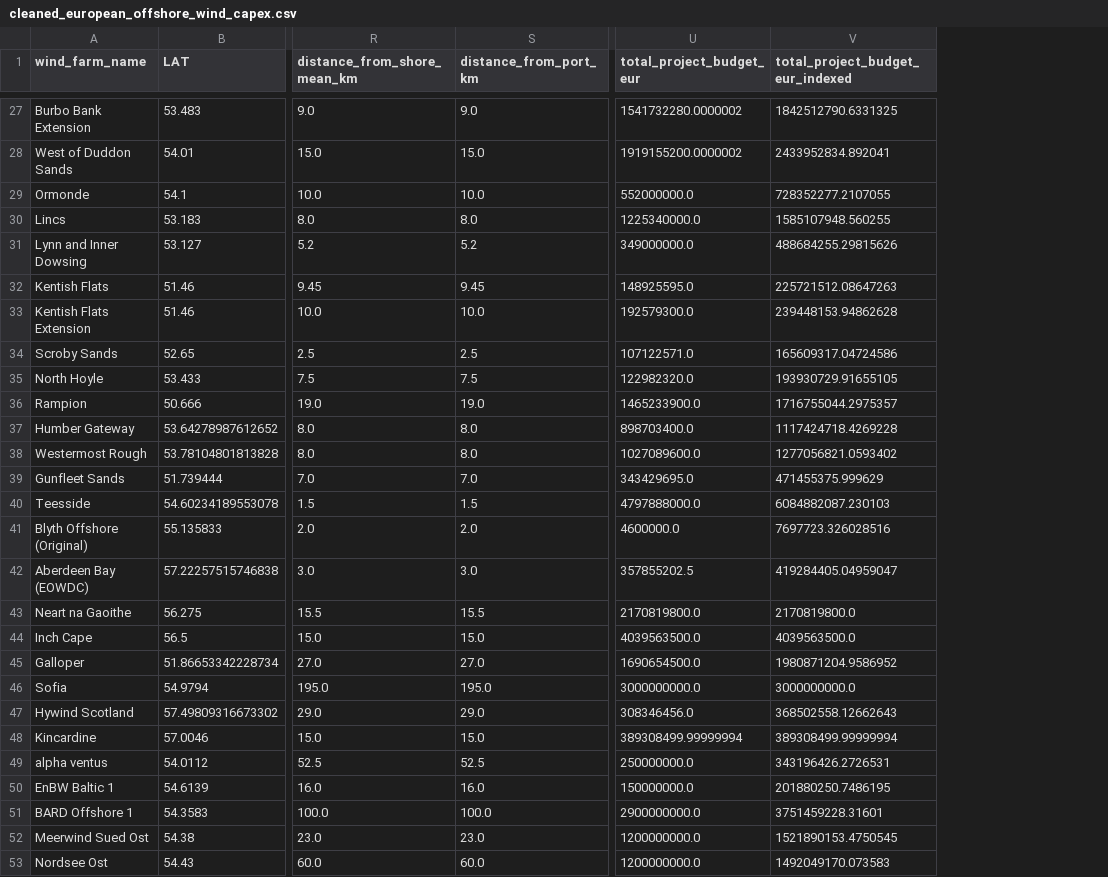
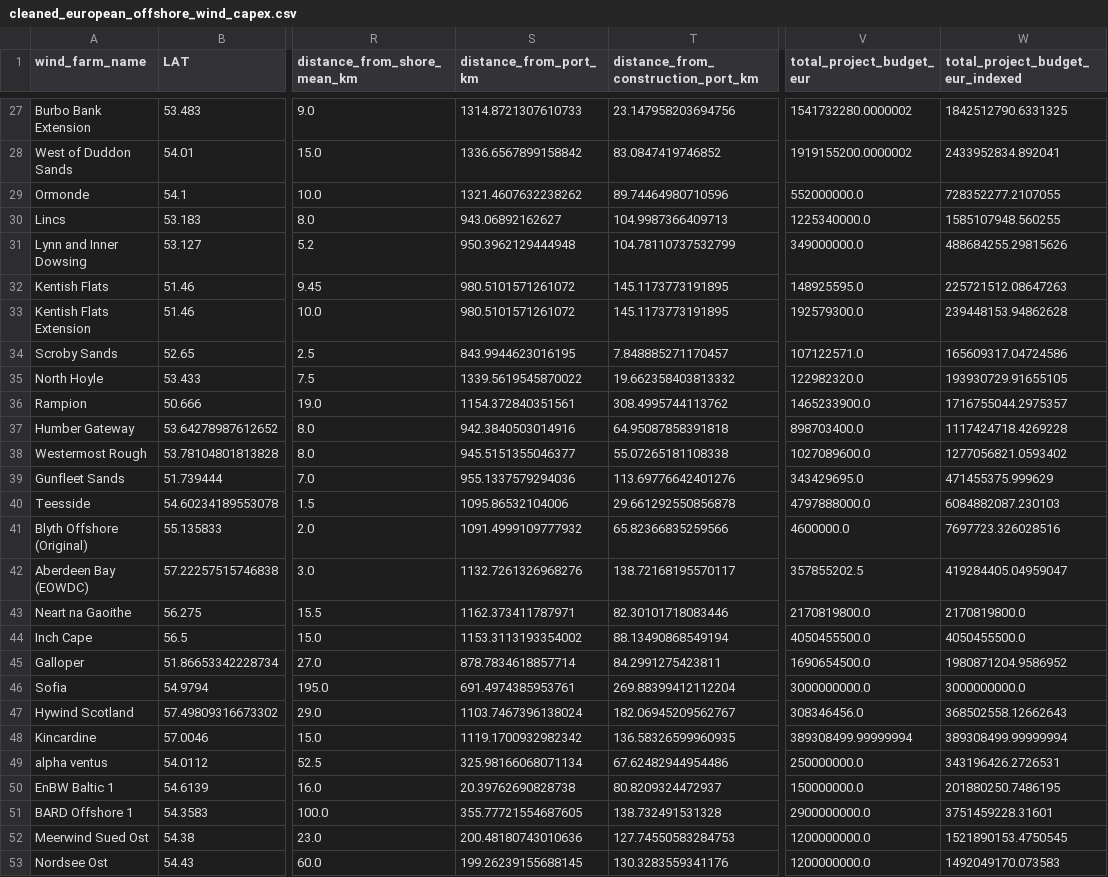
Before and after one commit to werag55/WindFarm, a CSV file: data/cleaned_european_offshore_wind_capex.csv, drawn as a sheet; only a part is shown, gaps mark what is left out; addresses are those after the commit; the diff covers the shown part only; the diff names each change by its address in the sheet, - before the commit and + after, or states it on an @@ line.

```diff
--- a/data/cleaned_european_offshore_wind_capex.csv
+++ b/data/cleaned_european_offshore_wind_capex.csv
+column T, row 1: distance_from_construction_port_km; rows 27-53: 23.147958203694756 | 83.0847419746852 | 89.74464980710596 | 104.9987366409713 | 104.78110737532799 | 145.1173773191895 | 145.1173773191895 | 7.848885271170457 | 19.662358403813332 | 308.4995744113762 | 64.95087858391818 | 55.07265181108338 | 113.69776642401276 | 29.661292550856878 | 65.82366835259566 | 138.72168195570117 | 82.30101718083446 | 88.13490868549194 | 84.2991275423811 | 269.88399412112204 | 182.06945209562767 | 136.58326599960935 | 67.62482944954486 | 80.8209324472937 | 138.732491531328 | 127.74550583284753 | 130.3283559341176
-S27 (distance_from_port_km): 9.0
+S27 (distance_from_port_km): 1314.8721307610733
-S28 (distance_from_port_km): 15.0
+S28 (distance_from_port_km): 1336.6567899158842
-S29 (distance_from_port_km): 10.0
+S29 (distance_from_port_km): 1321.4607632238262
-S30 (distance_from_port_km): 8.0
+S30 (distance_from_port_km): 943.06892162627
-S31 (distance_from_port_km): 5.2
+S31 (distance_from_port_km): 950.3962129444948
-S32 (distance_from_port_km): 9.45
+S32 (distance_from_port_km): 980.5101571261072
-S33 (distance_from_port_km): 10.0
+S33 (distance_from_port_km): 980.5101571261072
-S34 (distance_from_port_km): 2.5
+S34 (distance_from_port_km): 843.9944623016195
-S35 (distance_from_port_km): 7.5
+S35 (distance_from_port_km): 1339.5619545870022
-S36 (distance_from_port_km): 19.0
+S36 (distance_from_port_km): 1154.372840351561
-S37 (distance_from_port_km): 8.0
+S37 (distance_from_port_km): 942.3840503014916
-S38 (distance_from_port_km): 8.0
+S38 (distance_from_port_km): 945.5151355046377
-S39 (distance_from_port_km): 7.0
+S39 (distance_from_port_km): 955.1337579294036
-S40 (distance_from_port_km): 1.5
+S40 (distance_from_port_km): 1095.86532104006
-S41 (distance_from_port_km): 2.0
+S41 (distance_from_port_km): 1091.4999109777932
-S42 (distance_from_port_km): 3.0
+S42 (distance_from_port_km): 1132.7261326968276
-S43 (distance_from_port_km): 15.5
+S43 (distance_from_port_km): 1162.373411787971
-S44 (distance_from_port_km): 15.0
+S44 (distance_from_port_km): 1153.3113193354002
-V44 (total_project_budget_eur): 4039563500.0
+V44 (total_project_budget_eur): 4050455500.0
-W44 (total_project_budget_eur_indexed): 4039563500.0
+W44 (total_project_budget_eur_indexed): 4050455500.0
-S45 (distance_from_port_km): 27.0
+S45 (distance_from_port_km): 878.7834618857714
-S46 (distance_from_port_km): 195.0
+S46 (distance_from_port_km): 691.4974385953761
-S47 (distance_from_port_km): 29.0
+S47 (distance_from_port_km): 1103.7467396138024
-S48 (distance_from_port_km): 15.0
+S48 (distance_from_port_km): 1119.1700932982342
-S49 (distance_from_port_km): 52.5
+S49 (distance_from_port_km): 325.98166068071134
-S50 (distance_from_port_km): 16.0
+S50 (distance_from_port_km): 20.39762690828738
-S51 (distance_from_port_km): 100.0
+S51 (distance_from_port_km): 355.77721554687605
-S52 (distance_from_port_km): 23.0
+S52 (distance_from_port_km): 200.48180743010636
-S53 (distance_from_port_km): 60.0
+S53 (distance_from_port_km): 199.26239155688145
```
Also changed, not shown: 130 edited cells elsewhere in this file, data/calculated_offshore_wind_data.csv.
